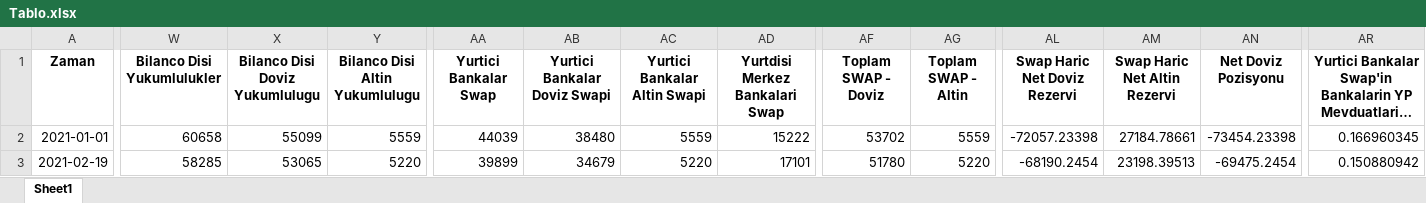
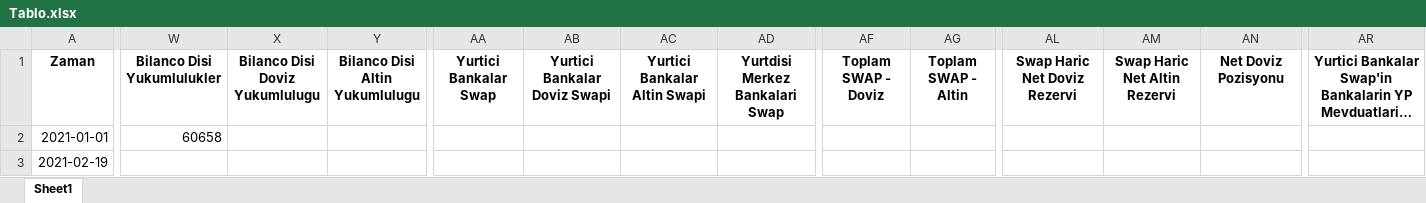
Before and after one commit to mb-reserves/mb-reserves.github.io, an Excel workbook: docs/Tablo.xlsx, sheet Sheet1, drawn as a sheet; only a part is shown, gaps mark what is left out; long unchanged cells end in …; values as stored, in another font and other column widths than the file's, no borders; the diff covers the shown part only; the diff names each change by its address in the sheet, - before the commit and + after, or states it on an @@ line.

```diff
--- a/docs/Tablo.xlsx (sheet Sheet1)
+++ b/docs/Tablo.xlsx (sheet Sheet1)
-X2 (Bilanco Disi Doviz Yukumlulugu): 55099
+X2 (Bilanco Disi Doviz Yukumlulugu): (empty)
-Y2 (Bilanco Disi Altin Yukumlulugu): 5559
+Y2 (Bilanco Disi Altin Yukumlulugu): (empty)
-AA2 (Yurtici Bankalar Swap): 44039
+AA2 (Yurtici Bankalar Swap): (empty)
-AB2 (Yurtici Bankalar Doviz Swapi): 38480
+AB2 (Yurtici Bankalar Doviz Swapi): (empty)
-AC2 (Yurtici Bankalar Altin Swapi): 5559
+AC2 (Yurtici Bankalar Altin Swapi): (empty)
-AD2 (Yurtdisi Merkez Bankalari Swap): 15222
+AD2 (Yurtdisi Merkez Bankalari Swap): (empty)
-AF2 (Toplam SWAP - Doviz): 53702
+AF2 (Toplam SWAP - Doviz): (empty)
-AG2 (Toplam SWAP - Altin): 5559
+AG2 (Toplam SWAP - Altin): (empty)
-AL2 (Swap Haric Net Doviz Rezervi): -72057.23398
+AL2 (Swap Haric Net Doviz Rezervi): (empty)
-AM2 (Swap Haric Net Altin Rezervi): 27184.78661
+AM2 (Swap Haric Net Altin Rezervi): (empty)
-AN2 (Net Doviz Pozisyonu): -73454.23398
+AN2 (Net Doviz Pozisyonu): (empty)
-AR2: 0.166960345
+AR2: (empty)
-W3 (Bilanco Disi Yukumlulukler): 58285
+W3 (Bilanco Disi Yukumlulukler): (empty)
-X3 (Bilanco Disi Doviz Yukumlulugu): 53065
+X3 (Bilanco Disi Doviz Yukumlulugu): (empty)
-Y3 (Bilanco Disi Altin Yukumlulugu): 5220
+Y3 (Bilanco Disi Altin Yukumlulugu): (empty)
-AA3 (Yurtici Bankalar Swap): 39899
+AA3 (Yurtici Bankalar Swap): (empty)
-AB3 (Yurtici Bankalar Doviz Swapi): 34679
+AB3 (Yurtici Bankalar Doviz Swapi): (empty)
-AC3 (Yurtici Bankalar Altin Swapi): 5220
+AC3 (Yurtici Bankalar Altin Swapi): (empty)
-AD3 (Yurtdisi Merkez Bankalari Swap): 17101
+AD3 (Yurtdisi Merkez Bankalari Swap): (empty)
-AF3 (Toplam SWAP - Doviz): 51780
+AF3 (Toplam SWAP - Doviz): (empty)
-AG3 (Toplam SWAP - Altin): 5220
+AG3 (Toplam SWAP - Altin): (empty)
-AL3 (Swap Haric Net Doviz Rezervi): -68190.2454
+AL3 (Swap Haric Net Doviz Rezervi): (empty)
-AM3 (Swap Haric Net Altin Rezervi): 23198.39513
+AM3 (Swap Haric Net Altin Rezervi): (empty)
-AN3 (Net Doviz Pozisyonu): -69475.2454
+AN3 (Net Doviz Pozisyonu): (empty)
-AR3: 0.150880942
+AR3: (empty)
```
Also changed, not shown: 1 added row and 839 edited cells elsewhere in this sheet, docs/data_table.xlsx, 7 other files.
